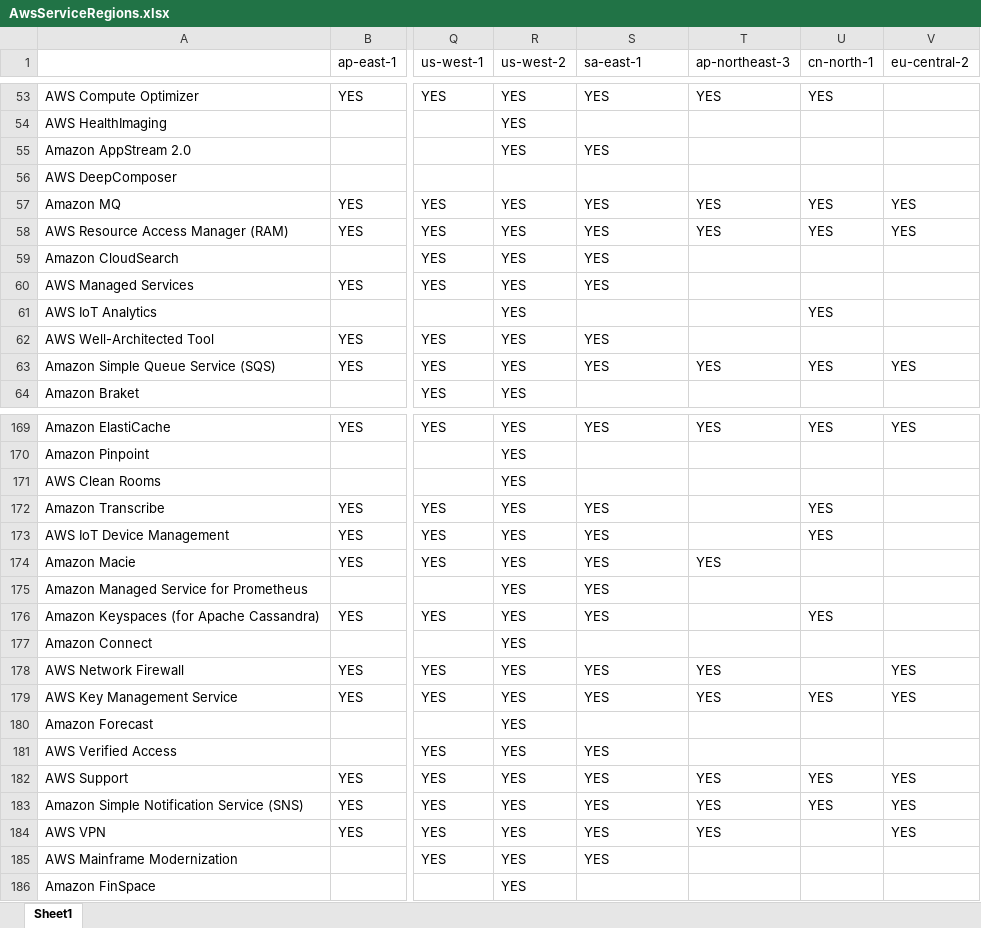
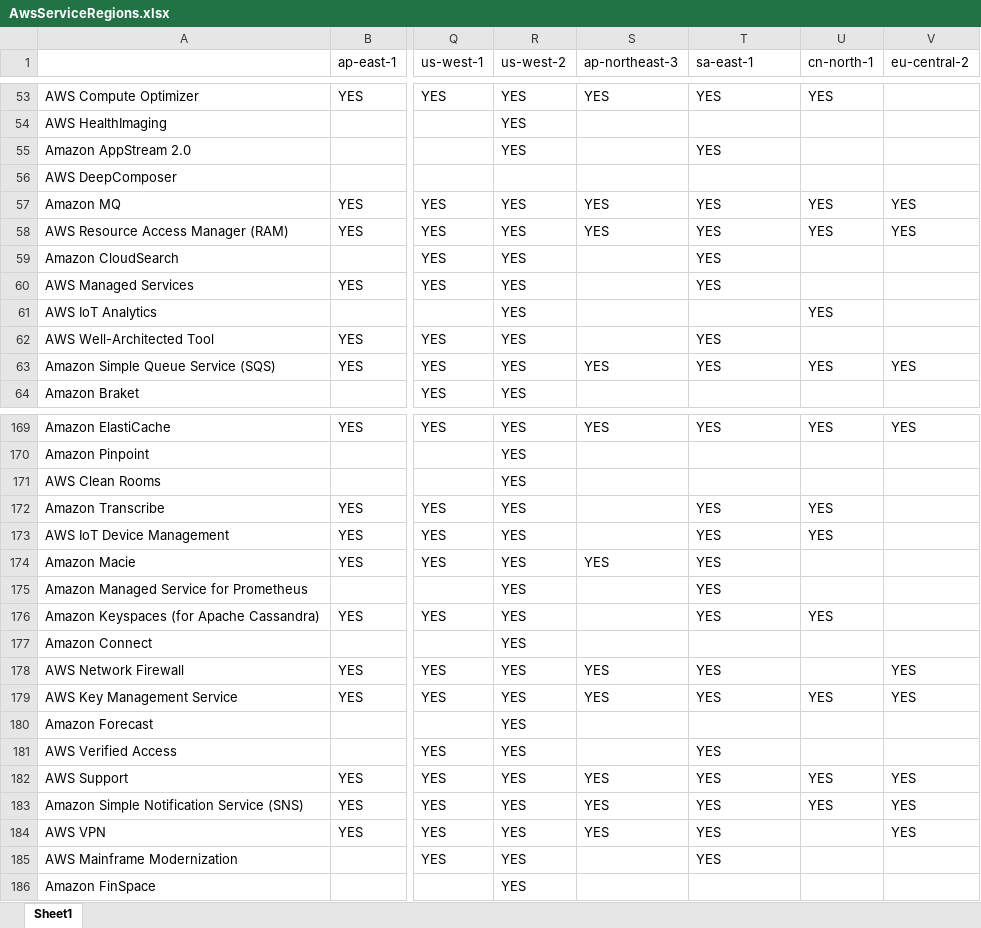
Before and after one commit to Aryaman6492/Aws-Service-Versions, an Excel workbook: AwsServiceRegions.xlsx, sheet Sheet1, drawn as a sheet; only a part is shown, gaps mark what is left out; values as stored, in another font and other column widths than the file's, no cell formats; the diff covers the shown part only; the diff names each change by its address in the sheet, - before the commit and + after, or states it on an @@ line.

```diff
--- a/AwsServiceRegions.xlsx (sheet Sheet1)
+++ b/AwsServiceRegions.xlsx (sheet Sheet1)
-S1: sa-east-1
+S1: ap-northeast-3
-T1: ap-northeast-3
+T1: sa-east-1
-S55 (ap-northeast-3): YES
+S55 (ap-northeast-3): (empty)
-T55 (sa-east-1): (empty)
+T55 (sa-east-1): YES
-S59:S60 (ap-northeast-3): YES
+S59:S60 (ap-northeast-3): (empty)
-T59:T60 (sa-east-1): (empty)
+T59:T60 (sa-east-1): YES
-S62 (ap-northeast-3): YES
+S62 (ap-northeast-3): (empty)
-T62 (sa-east-1): (empty)
+T62 (sa-east-1): YES
-S172:S173 (ap-northeast-3): YES
+S172:S173 (ap-northeast-3): (empty)
-T172:T173 (sa-east-1): (empty)
+T172:T173 (sa-east-1): YES
-S175:S176 (ap-northeast-3): YES
+S175:S176 (ap-northeast-3): (empty)
-T175:T176 (sa-east-1): (empty)
+T175:T176 (sa-east-1): YES
-S181 (ap-northeast-3): YES
+S181 (ap-northeast-3): (empty)
-T181 (sa-east-1): (empty)
+T181 (sa-east-1): YES
-S185 (ap-northeast-3): YES
+S185 (ap-northeast-3): (empty)
-T185 (sa-east-1): (empty)
+T185 (sa-east-1): YES
```
Also changed, not shown: 60 edited cells elsewhere in this sheet, cell formats, 2 other files.
